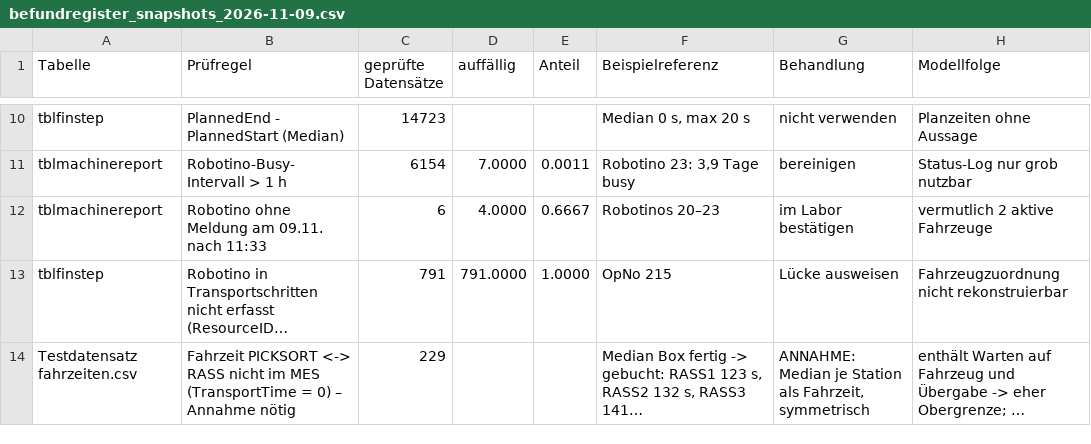
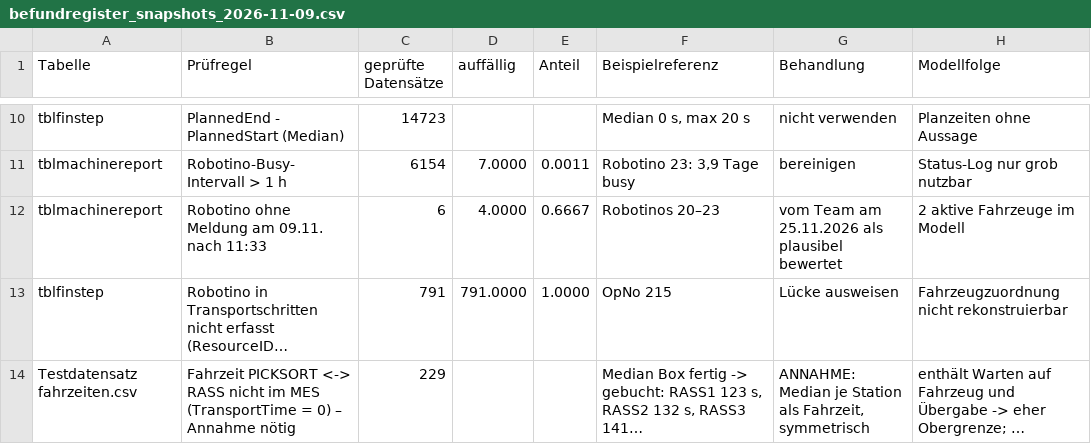
Before and after one commit to ProfReusch2026PPS/Team-C-Produktionsorientierte-Priorisierung-und-Zuordnung-von-Materialtransporten, a CSV file: ergebnisse/befundregister_snapshots_2026-11-09.csv, drawn as a sheet; only a part is shown, gaps mark what is left out; long unchanged cells end in …; the diff names each change by its address in the sheet, - before the commit and + after, or states it on an @@ line.

```diff
--- a/ergebnisse/befundregister_snapshots_2026-11-09.csv
+++ b/ergebnisse/befundregister_snapshots_2026-11-09.csv
-G12 (Behandlung): im Labor bestätigen
+G12 (Behandlung): vom Team am 25.11.2026 als plausibel bewertet
-H12 (Modellfolge): vermutlich 2 aktive Fahrzeuge
+H12 (Modellfolge): 2 aktive Fahrzeuge im Modell
```
Also changed, not shown: ergebnisse/parametertabelle.csv, 3 other files.
